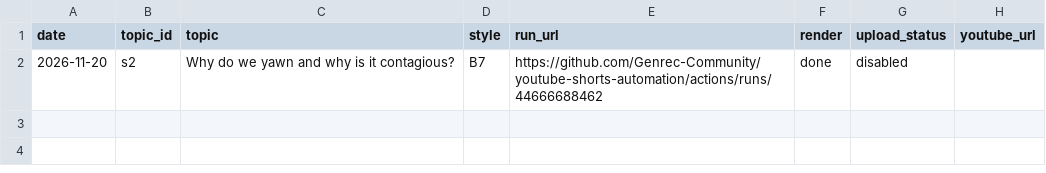
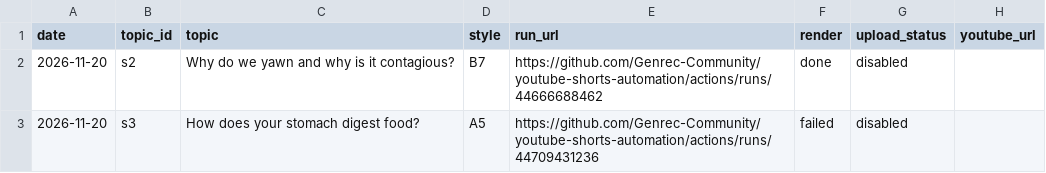
Before and after one commit to Genrec-Community/youtube-shorts-automation, a CSV file: state/stickman-runs.csv, drawn as a sheet.

```diff
--- a/state/stickman-runs.csv
+++ b/state/stickman-runs.csv
@@ -2 +2,2 @@ date,topic_id,topic,style,run_url,render,upload_status,youtube_url
 2026-11-20,s2,Why do we yawn and why is it contagious?,B7,https://github.com/Genrec-Community/youtube-shorts-automation/actions/runs/44666688462,done,disabled,
+2026-11-20,s3,How does your stomach digest food?,A5,https://github.com/Genrec-Community/youtube-shorts-automation/actions/runs/44709431236,failed,disabled,
```
Also changed, not shown: stickman-topics.csv.
